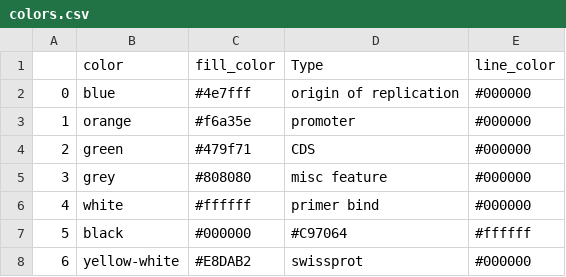
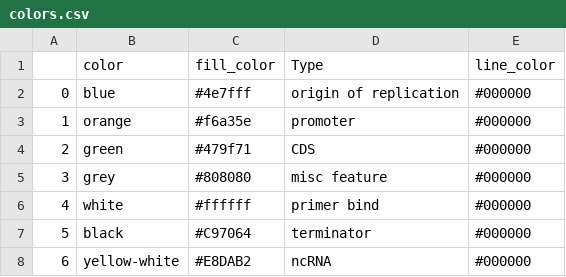
Before and after one commit to mmcguffi/pLannotate, a CSV file: plannotate/data/data/colors.csv, drawn as a sheet.

Commit message:
fixed descriptions and colors

```diff
--- a/plannotate/data/data/colors.csv
+++ b/plannotate/data/data/colors.csv
@@ -6,3 +6,3 @@
 4,white,#ffffff,primer bind,#000000
-5,black,#000000,#C97064,#ffffff
-6,yellow-white,#E8DAB2,swissprot,#000000
+5,black,#C97064,terminator,#000000
+6,yellow-white,#E8DAB2,ncRNA,#000000
```
Also changed, not shown: plannotate/data/data/snapgene.csv, 3 other files.
